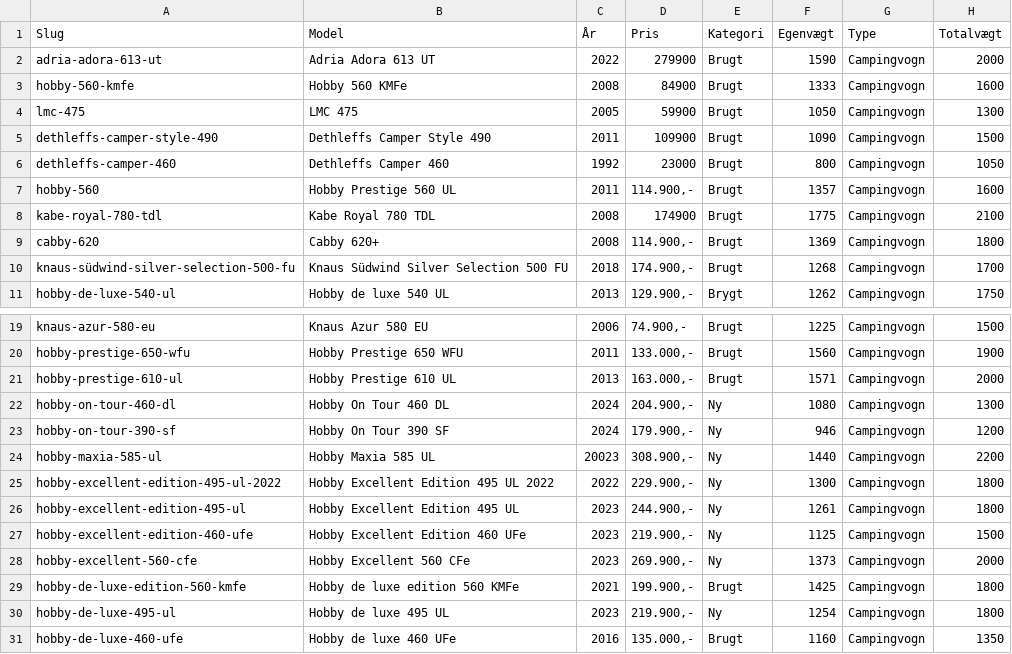
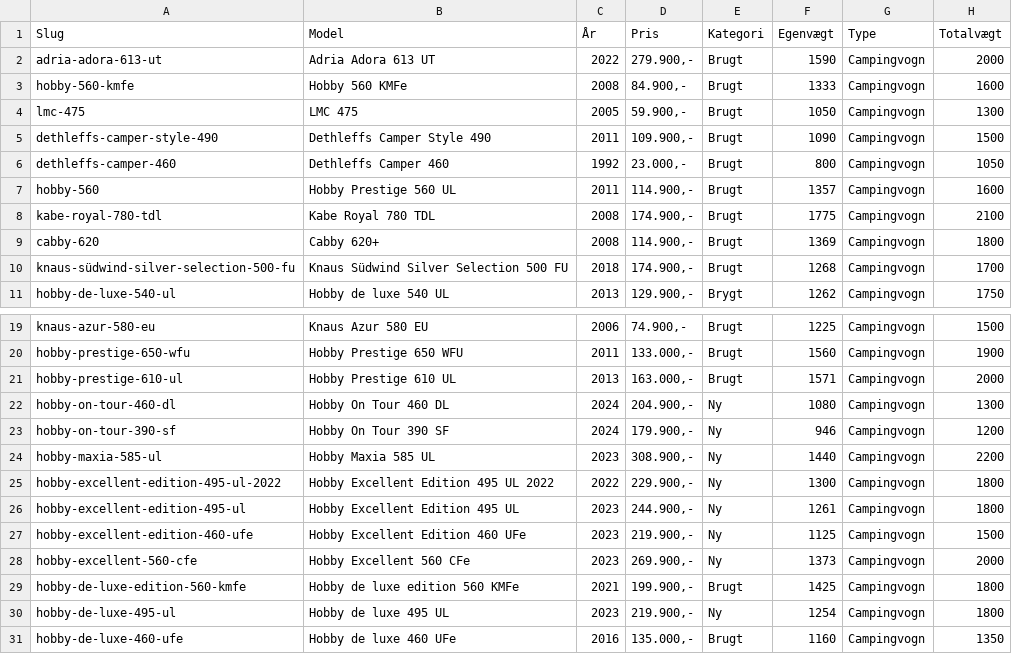
Before and after one commit to kimhoyberg/gog-feed, a CSV file: cms.csv, drawn as a sheet; only a part is shown, gaps mark what is left out; the diff names each change by its address in the sheet, - before the commit and + after, or states it on an @@ line.

Commit message:
Add files via upload

```diff
--- a/cms.csv
+++ b/cms.csv
-D2 (Pris): 279900
+D2 (Pris): 279.900,-
-D3 (Pris): 84900
+D3 (Pris): 84.900,-
-D4 (Pris): 59900
+D4 (Pris): 59.900,-
-D5 (Pris): 109900
+D5 (Pris): 109.900,-
-D6 (Pris): 23000
+D6 (Pris): 23.000,-
-D8 (Pris): 174900
+D8 (Pris): 174.900,-
-C24 (År): 20023
+C24 (År): 2023
```
